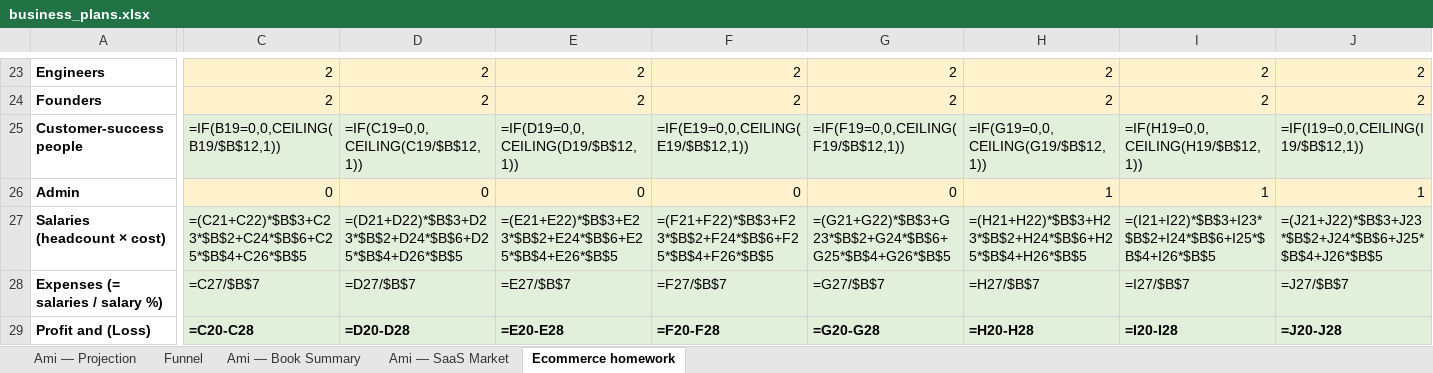
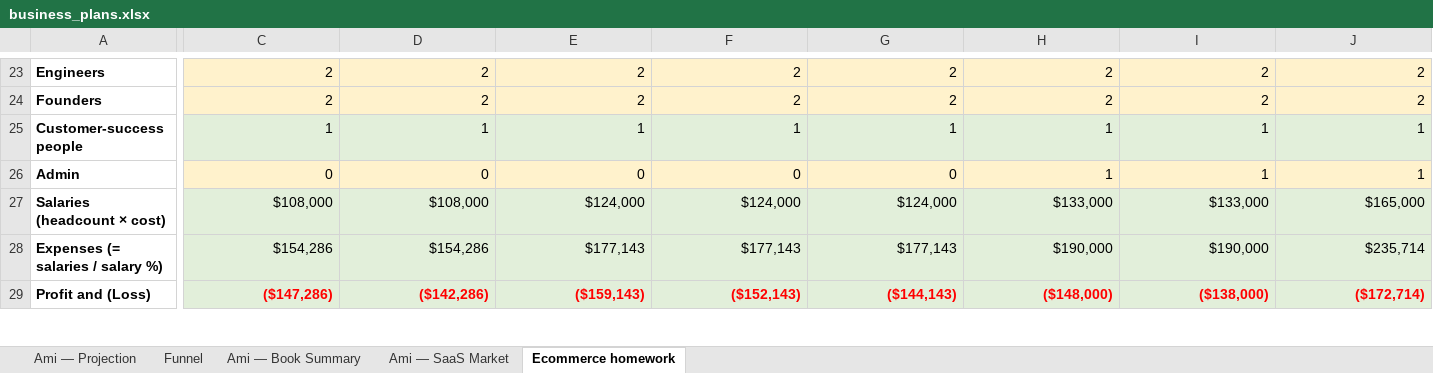
Before and after one commit to amih/AmiHeines.com, an Excel workbook: business_plans.xlsx, sheet Ecommerce homework, drawn as a sheet; only a part is shown, gaps mark what is left out; values as stored, in another font and other column widths than the file's, no borders; formulas without a stored value are shown as written; removed rows and columns are numbered as before the commit, all else as after; rows hold the shown columns only; the diff covers the shown part only; the diff names each change by its address in the sheet, - before the commit and + after, or states it on an @@ line.

```diff
--- a/business_plans.xlsx (sheet Ecommerce homework)
+++ b/business_plans.xlsx (sheet Ecommerce homework)
-C25: =IF(B19=0,0,CEILING(B19/$B$12,1))
+C25: 1
-D25: =IF(C19=0,0,CEILING(C19/$B$12,1))
+D25: 1
-E25: =IF(D19=0,0,CEILING(D19/$B$12,1))
+E25: 1
-F25: =IF(E19=0,0,CEILING(E19/$B$12,1))
+F25: 1
-G25: =IF(F19=0,0,CEILING(F19/$B$12,1))
+G25: 1
-H25: =IF(G19=0,0,CEILING(G19/$B$12,1))
+H25: 1
-I25: =IF(H19=0,0,CEILING(H19/$B$12,1))
+I25: 1
-J25: =IF(I19=0,0,CEILING(I19/$B$12,1))
+J25: 1
-row 27: Salaries (headcount × cost) | =(C21+C22)*$B$3+C23*$B$2+C24*$B$6+C25*$B$4+C26*$B$5 | =(D21+D22)*$B$3+D23*$B$2+D24*$B$6+D25*$B$4+D26*$B$5 | =(E21+E22)*$B$3+E23*$B$2+E24*$B$6+E25*$B$4+E26*$B$5 | =(F21+F22)*$B$3+F23*$B$2+F24*$B$6+F25*$B$4+F26*$B$5 | =(G21+G22)*$B$3+G23*$B$2+G24*$B$6+G25*$B$4+G26*$B$5 | =(H21+H22)*$B$3+H23*$B$2+H24*$B$6+H25*$B$4+H26*$B$5 | =(I21+I22)*$B$3+I23*$B$2+I24*$B$6+I25*$B$4+I26*$B$5 | =(J21+J22)*$B$3+J23*$B$2+J24*$B$6+J25*$B$4+J26*$B$5
+row 27: Salaries (headcount × cost) | $108,000 | $108,000 | $124,000 | $124,000 | $124,000 | $133,000 | $133,000 | $165,000
-C28: =C27/$B$7
+C28: $154,286
-D28: =D27/$B$7
+D28: $154,286
-E28: =E27/$B$7
+E28: $177,143
-F28: =F27/$B$7
+F28: $177,143
-G28: =G27/$B$7
+G28: $177,143
-H28: =H27/$B$7
+H28: $190,000
-I28: =I27/$B$7
+I28: $190,000
-J28: =J27/$B$7
+J28: $235,714
-row 29: Profit and (Loss) | =C20-C28 | =D20-D28 | =E20-E28 | =F20-F28 | =G20-G28 | =H20-H28 | =I20-I28 | =J20-J28
+row 29: Profit and (Loss) | ($147,286) | ($142,286) | ($159,143) | ($152,143) | ($144,143) | ($148,000) | ($138,000) | ($172,714)
```
Also changed, not shown: 2 added rows, 2 removed rows, 186 edited cells and cell formats elsewhere in this sheet, sheet Ami — Projection, sheet Funnel, sheet Ami — SaaS Market.
